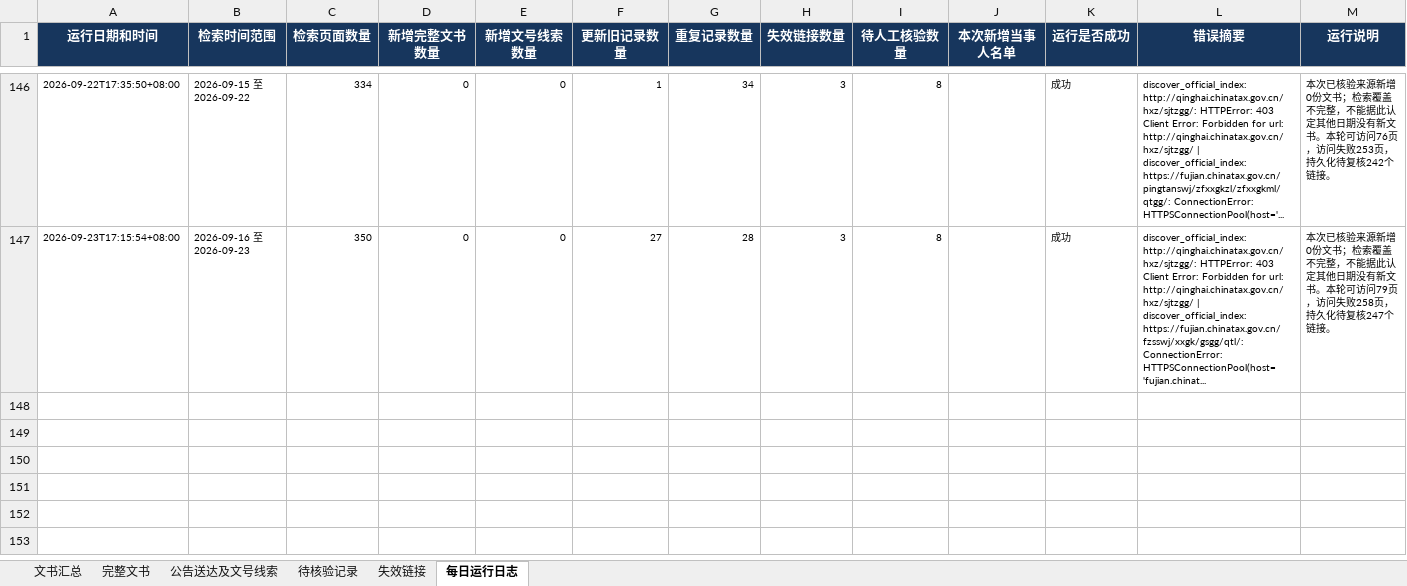
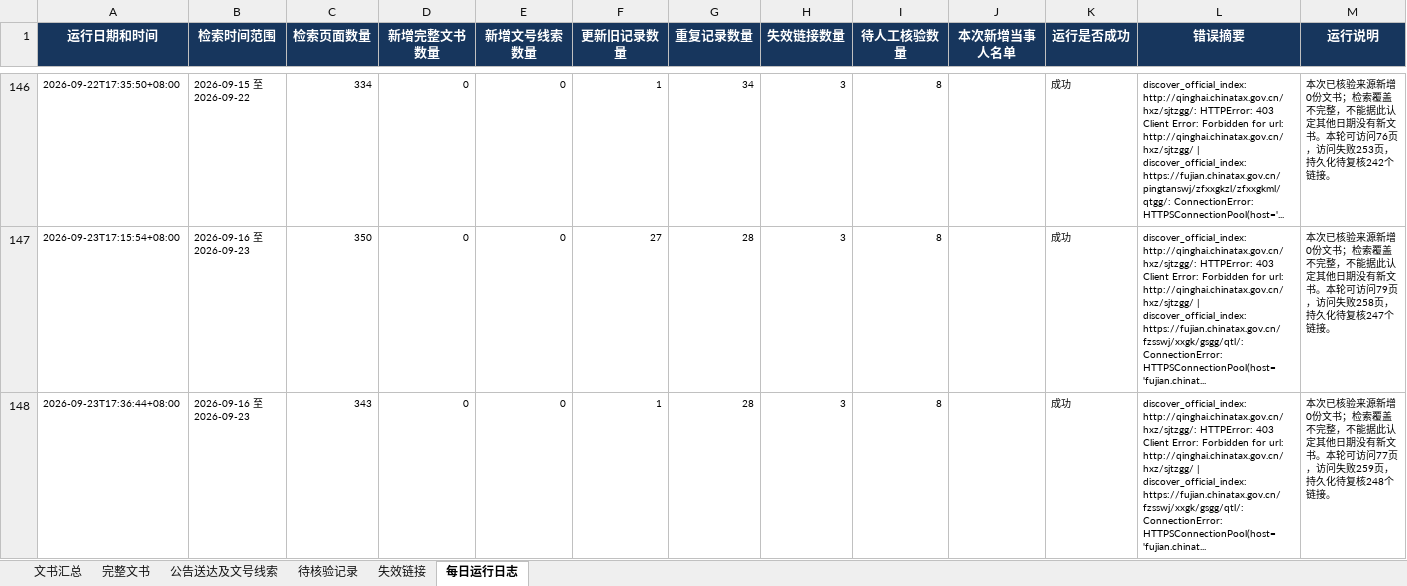
Before and after one commit to SakuraWu21/national-tax-decisions, an Excel workbook: data/全国税务处理及行政处罚决定书汇总.xlsx, sheet 每日运行日志, drawn as a sheet; only a part is shown, gaps mark what is left out; values as stored, in another font and other column widths than the file's, no borders; the diff names each change by its address in the sheet, - before the commit and + after, or states it on an @@ line.

```diff
--- a/data/全国税务处理及行政处罚决定书汇总.xlsx (sheet 每日运行日志)
+++ b/data/全国税务处理及行政处罚决定书汇总.xlsx (sheet 每日运行日志)
+row 148: 2026-09-23T17:36:44+08:00 | 2026-09-16 至 2026-09-23 | 343 | 0 | 0 | 1 | 28 | 3 | 8 |  | 成功 | discover_official_index: http://qinghai.chinatax.gov.cn/hxz/sjtzgg/: HTTPError: 403 Client Error: Forbidden for url: http://qinghai.chinatax.gov.cn/hxz/sjtzgg/ | discover_official_index: https://fujian.chinatax.gov.cn/fzsswj/xxgk/gsgg/qtl/: ConnectionError: HTTPSConnectionPool(host='fujian.chinat... | 本次已核验来源新增0份文书；检索覆盖不完整，不能据此认定其他日期没有新文书。本轮可访问77页，访问失败259页，持久化待复核248个链接。
```
Also changed, not shown: public/downloads/全国税务处理及行政处罚决定书汇总.xlsx, 5 other files.
